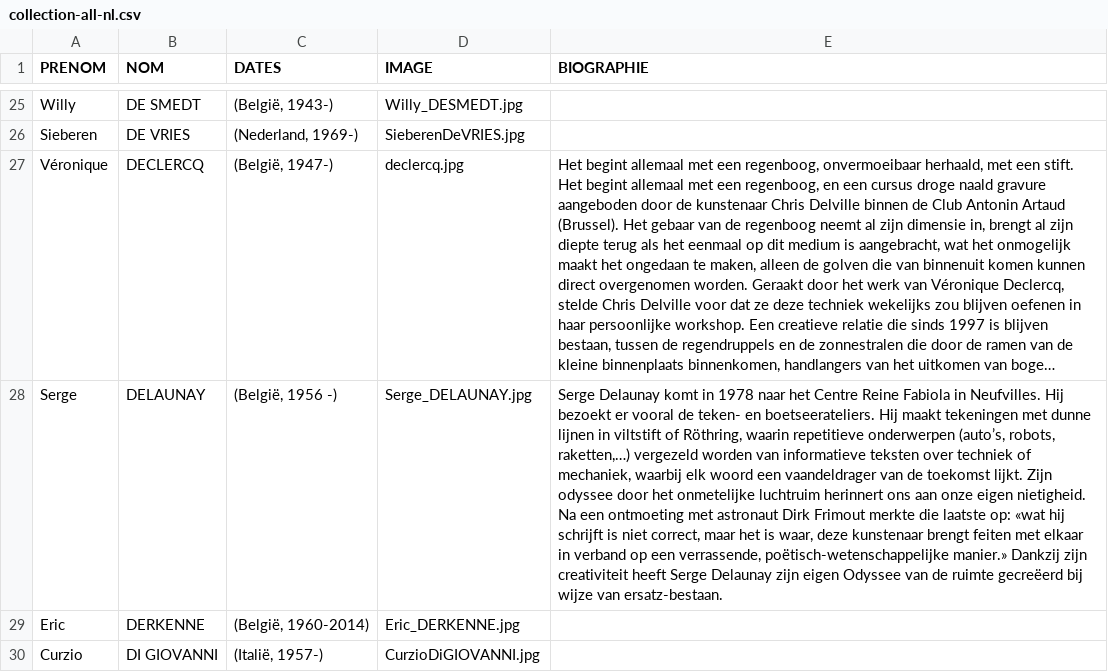
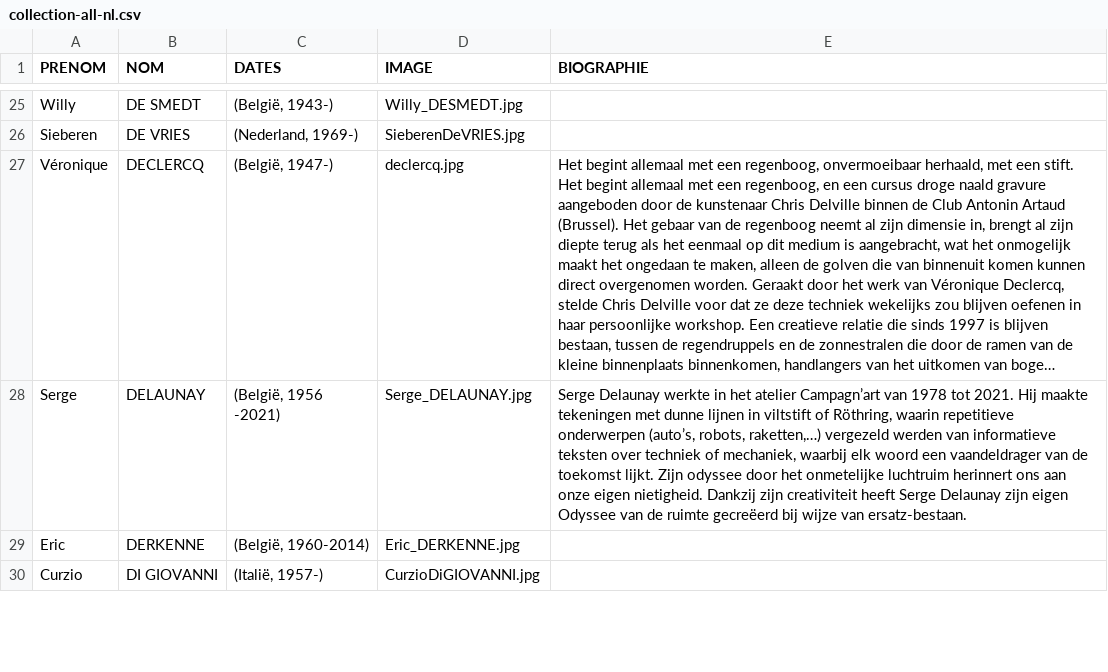
Before and after one commit to communicationartetmarges/art-et-marges, a CSV file: templates/collection-all-nl.csv, drawn as a sheet; only a part is shown, gaps mark what is left out; long unchanged cells end in …; the diff names each change by its address in the sheet, - before the commit and + after, or states it on an @@ line.

```diff
--- a/templates/collection-all-nl.csv
+++ b/templates/collection-all-nl.csv
-C28 (DATES): (België, 1956 -)
+C28 (DATES): (België, 1956 -2021)
-E28 (BIOGRAPHIE): Serge Delaunay komt in 1978 naar het Centre Reine Fabiola in Neufvilles. Hij bezoekt er vooral de teken- en boetseerateliers. Hij maakt tekeningen met dunne lijnen in viltstift of Röthring, waarin repetitieve onderwerpen (auto’s, robots, raketten,…) vergezeld worden van informatieve teksten over techniek of mechaniek, waarbij elk woord een vaandeldrager van de toekomst lijkt. Zijn odyssee door het onmetelijke luchtruim herinnert ons aan onze eigen nietigheid. Na een ontmoeting met astronaut Dirk Frimout merkte die laatste op: «wat hij schrijft is niet correct, maar het is waar, deze kunstenaar brengt feiten met elkaar in verband op een verrassende, poëtisch-wetenschappelijke manier.» Dankzij zijn…
+E28 (BIOGRAPHIE): Serge Delaunay werkte in het atelier Campagn’art van 1978 tot 2021. Hij maakte tekeningen met dunne lijnen in viltstift of Röthring, waarin repetitieve onderwerpen (auto’s, robots, raketten,…) vergezeld werden van informatieve teksten over techniek of mechaniek, waarbij elk woord een vaandeldrager van de toekomst lijkt. Zijn odyssee door het onmetelijke luchtruim herinnert ons aan onze eigen nietigheid. Dankzij zijn…
```
Also changed, not shown: templates/collection-all-en.csv, templates/collection-all-fr.csv.
